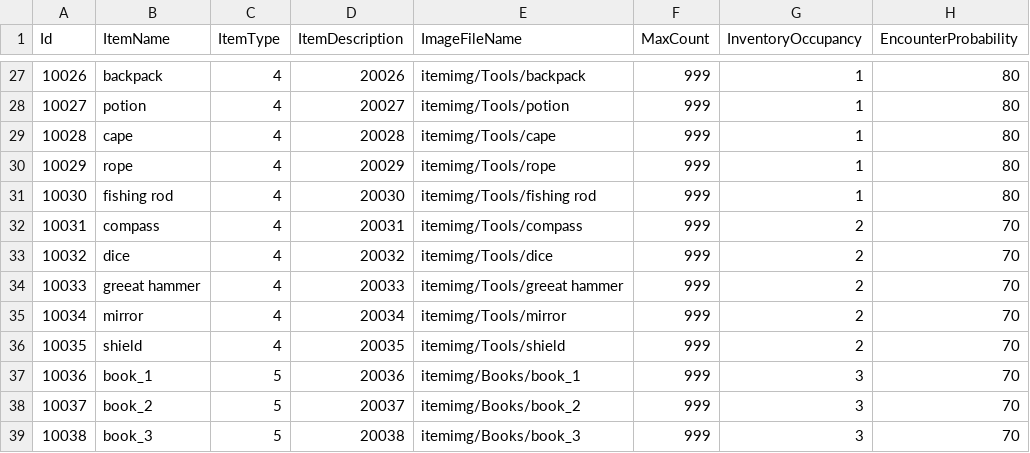
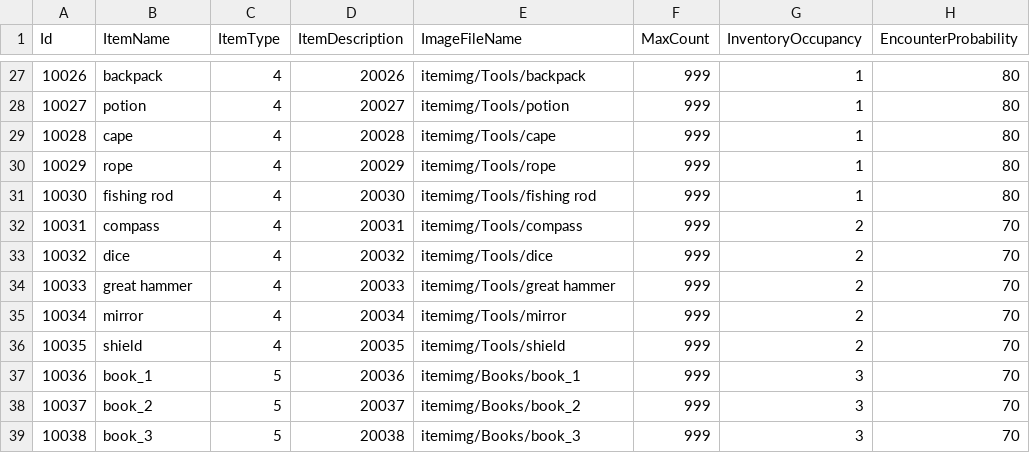
Before and after one commit to Thirdwave03/Unity_MiniTP_LoM, a CSV file: Assets/Resources/Tables/ItemTable.csv, drawn as a sheet; only a part is shown, gaps mark what is left out; the diff names each change by its address in the sheet, - before the commit and + after, or states it on an @@ line.

```diff
--- a/Assets/Resources/Tables/ItemTable.csv
+++ b/Assets/Resources/Tables/ItemTable.csv
-B34 (ItemName): greeat hammer
+B34 (ItemName): great hammer
-E34 (ImageFileName): itemimg/Tools/greeat hammer
+E34 (ImageFileName): itemimg/Tools/great hammer
```
Also changed, not shown: 37 other files.
